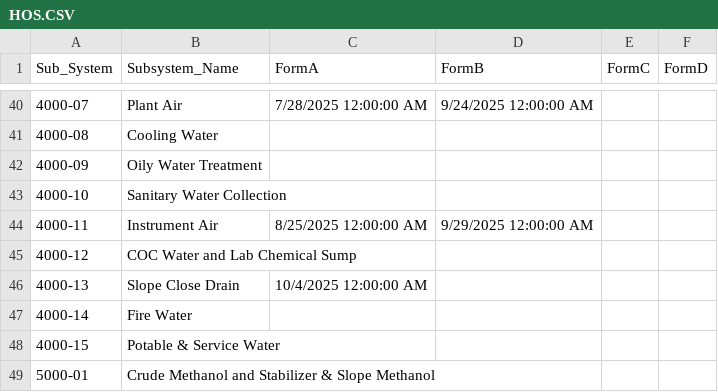
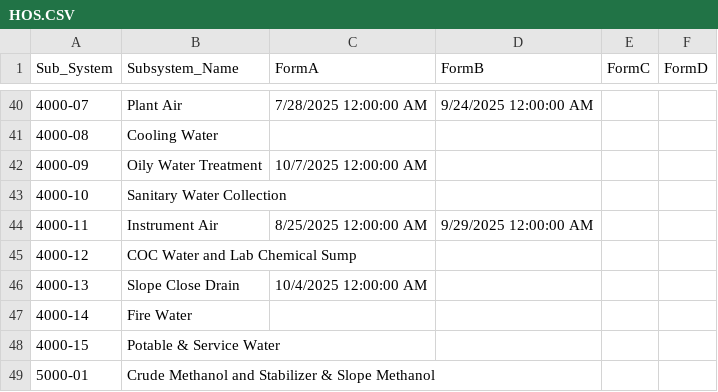
Before and after one commit to akarimvand/SAPRA2, a CSV file: dbcsv/HOS.CSV, drawn as a sheet; only a part is shown, gaps mark what is left out.

Commit message:
Upload HOS.CSV by S.Baratianmehr on SMP-QC-D14834 at 2025-10-07 17:51:55

```diff
--- a/dbcsv/HOS.CSV
+++ b/dbcsv/HOS.CSV
@@ -41,3 +41,3 @@
 4000-08,Cooling Water,,,,
-4000-09,Oily Water Treatment,,,,
+4000-09,Oily Water Treatment,10/7/2025 12:00:00 AM,,,
 4000-10,Sanitary Water Collection,,,,
```
